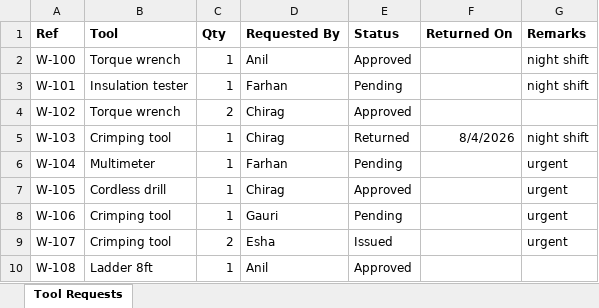
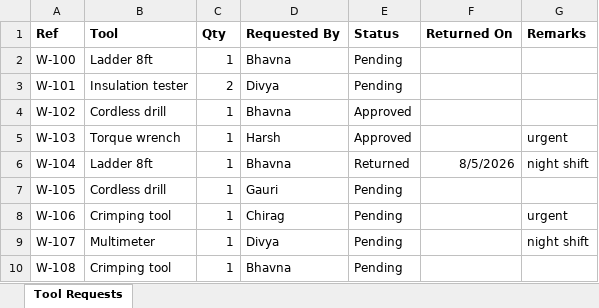
Before and after one commit to kartiknagare33/axel, an Excel workbook: demo/registers/Workshop_Tools.xlsx, sheet Tool Requests, drawn as a sheet; only a part is shown; values as stored, in another font and other column widths than the file's, no borders; the diff covers the shown part only; the diff names each change by its address in the sheet, - before the commit and + after, or states it on an @@ line.

```diff
--- a/demo/registers/Workshop_Tools.xlsx (sheet Tool Requests)
+++ b/demo/registers/Workshop_Tools.xlsx (sheet Tool Requests)
-B2 (Tool): Torque wrench
+B2 (Tool): Ladder 8ft
-D2 (Requested By): Anil
+D2 (Requested By): Bhavna
-E2 (Status): Approved
+E2 (Status): Pending
-G2:G3 (Remarks): night shift
+G2:G3 (Remarks): (empty)
-C3 (Qty): 1
+C3 (Qty): 2
-D3 (Requested By): Farhan
+D3 (Requested By): Divya
-B4 (Tool): Torque wrench
+B4 (Tool): Cordless drill
-C4 (Qty): 2
+C4 (Qty): 1
-D4 (Requested By): Chirag
+D4 (Requested By): Bhavna
-B5 (Tool): Crimping tool
+B5 (Tool): Torque wrench
-D5 (Requested By): Chirag
+D5 (Requested By): Harsh
-E5 (Status): Returned
+E5 (Status): Approved
-F5 (Returned On): 8/4/2026
+F5 (Returned On): (empty)
-G5 (Remarks): night shift
+G5 (Remarks): urgent
-B6 (Tool): Multimeter
+B6 (Tool): Ladder 8ft
-D6 (Requested By): Farhan
+D6 (Requested By): Bhavna
-E6 (Status): Pending
+E6 (Status): Returned
-F6 (Returned On): (empty)
+F6 (Returned On): 8/5/2026
-G6 (Remarks): urgent
+G6 (Remarks): night shift
-D7 (Requested By): Chirag
+D7 (Requested By): Gauri
-E7 (Status): Approved
+E7 (Status): Pending
-G7 (Remarks): urgent
+G7 (Remarks): (empty)
-D8 (Requested By): Gauri
+D8 (Requested By): Chirag
-B9 (Tool): Crimping tool
+B9 (Tool): Multimeter
-C9 (Qty): 2
+C9 (Qty): 1
-D9 (Requested By): Esha
+D9 (Requested By): Divya
-E9 (Status): Issued
+E9 (Status): Pending
-G9 (Remarks): urgent
+G9 (Remarks): night shift
-B10 (Tool): Ladder 8ft
+B10 (Tool): Crimping tool
-D10 (Requested By): Anil
+D10 (Requested By): Bhavna
-E10 (Status): Approved
+E10 (Status): Pending
```
Also changed, not shown: 80 edited cells elsewhere in this sheet, demo/registers/CentralStores_Stock.xlsx, demo/registers/Distribution_Issues.xlsx, 42 other files.
